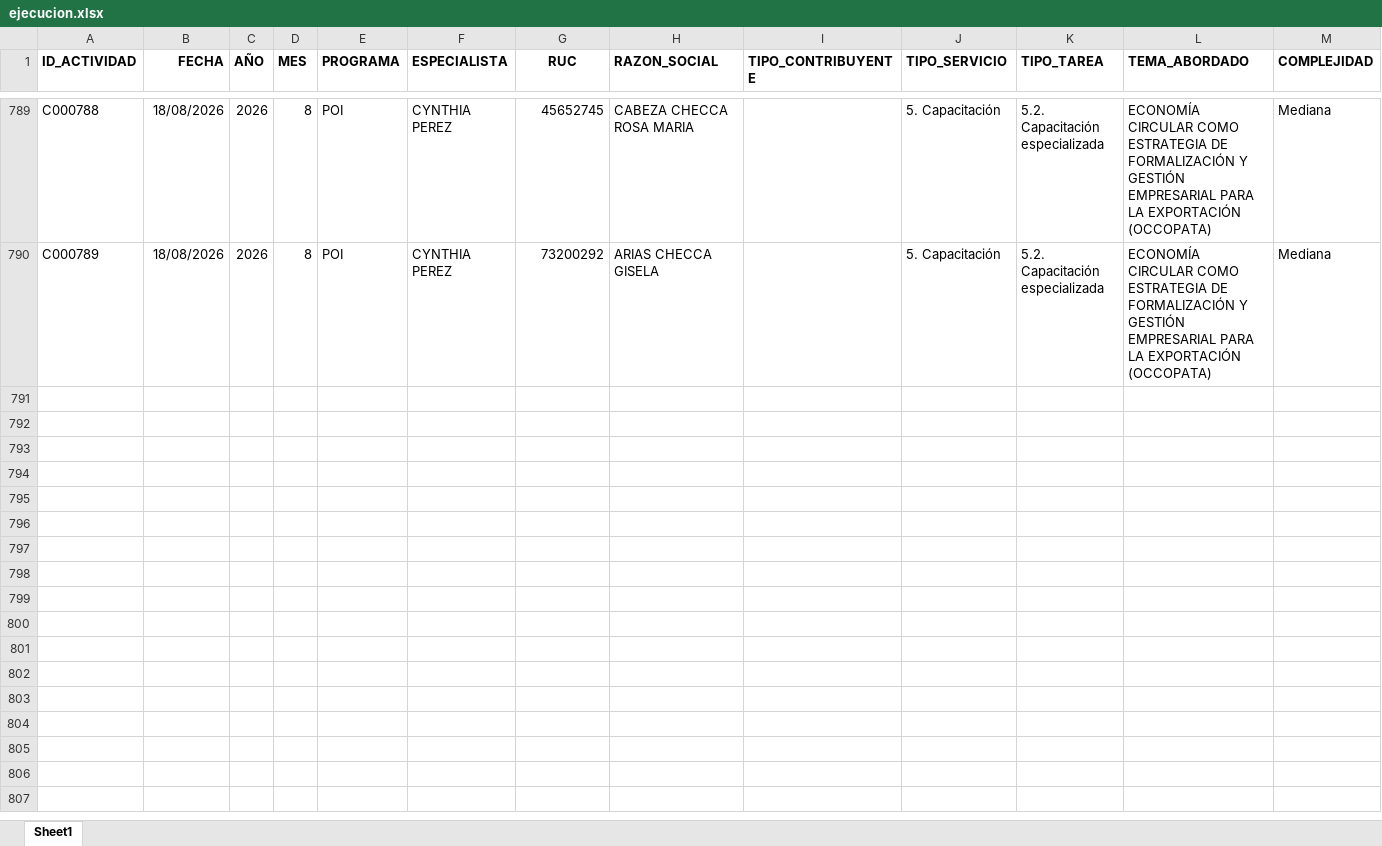
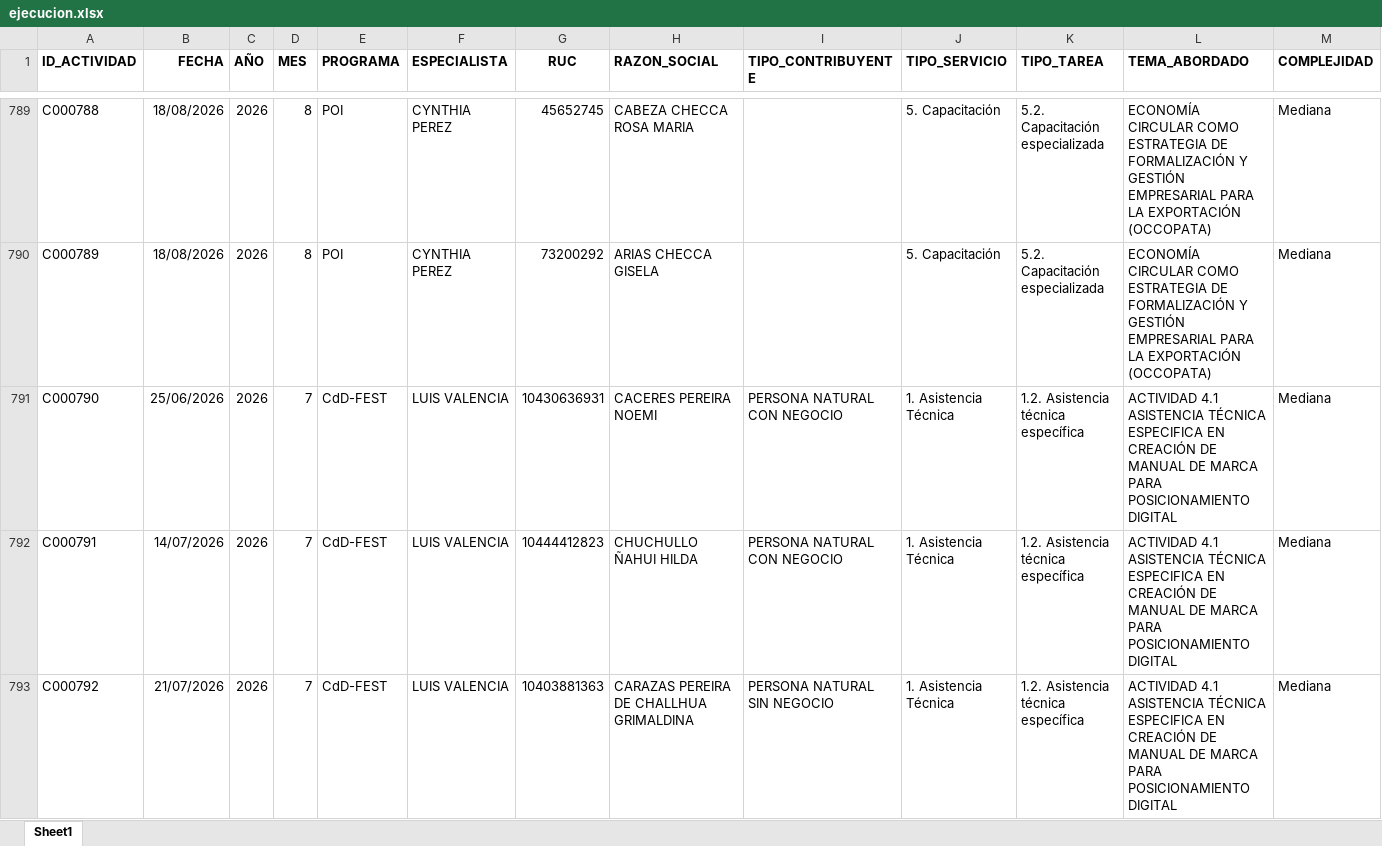
Before and after one commit to Citedev206/Insights_POI, an Excel workbook: data/ejecucion.xlsx, sheet Sheet1, drawn as a sheet; only a part is shown, gaps mark what is left out; values as stored, in another font and other column widths than the file's, no borders; rows hold the shown columns only; the diff names each change by its address in the sheet, - before the commit and + after, or states it on an @@ line.

Commit message:
update data

```diff
--- a/data/ejecucion.xlsx (sheet Sheet1)
+++ b/data/ejecucion.xlsx (sheet Sheet1)
+row 791: C000790 | 25/06/2026 | 2026 | 7 | CdD-FEST | LUIS VALENCIA | 10430636931 | CACERES PEREIRA NOEMI | PERSONA NATURAL CON NEGOCIO | 1. Asistencia Técnica | 1.2. Asistencia técnica específica | ACTIVIDAD 4.1 ASISTENCIA TÉCNICA ESPECIFICA EN CREACIÓN DE MANUAL DE MARCA PARA POSICIONAMIENTO DIGITAL | Mediana
+row 792: C000791 | 14/07/2026 | 2026 | 7 | CdD-FEST | LUIS VALENCIA | 10444412823 | CHUCHULLO ÑAHUI HILDA | PERSONA NATURAL CON NEGOCIO | 1. Asistencia Técnica | 1.2. Asistencia técnica específica | ACTIVIDAD 4.1 ASISTENCIA TÉCNICA ESPECIFICA EN CREACIÓN DE MANUAL DE MARCA PARA POSICIONAMIENTO DIGITAL | Mediana
+row 793: C000792 | 21/07/2026 | 2026 | 7 | CdD-FEST | LUIS VALENCIA | 10403881363 | CARAZAS PEREIRA DE CHALLHUA GRIMALDINA | PERSONA NATURAL SIN NEGOCIO | 1. Asistencia Técnica | 1.2. Asistencia técnica específica | ACTIVIDAD 4.1 ASISTENCIA TÉCNICA ESPECIFICA EN CREACIÓN DE MANUAL DE MARCA PARA POSICIONAMIENTO DIGITAL | Mediana
```
